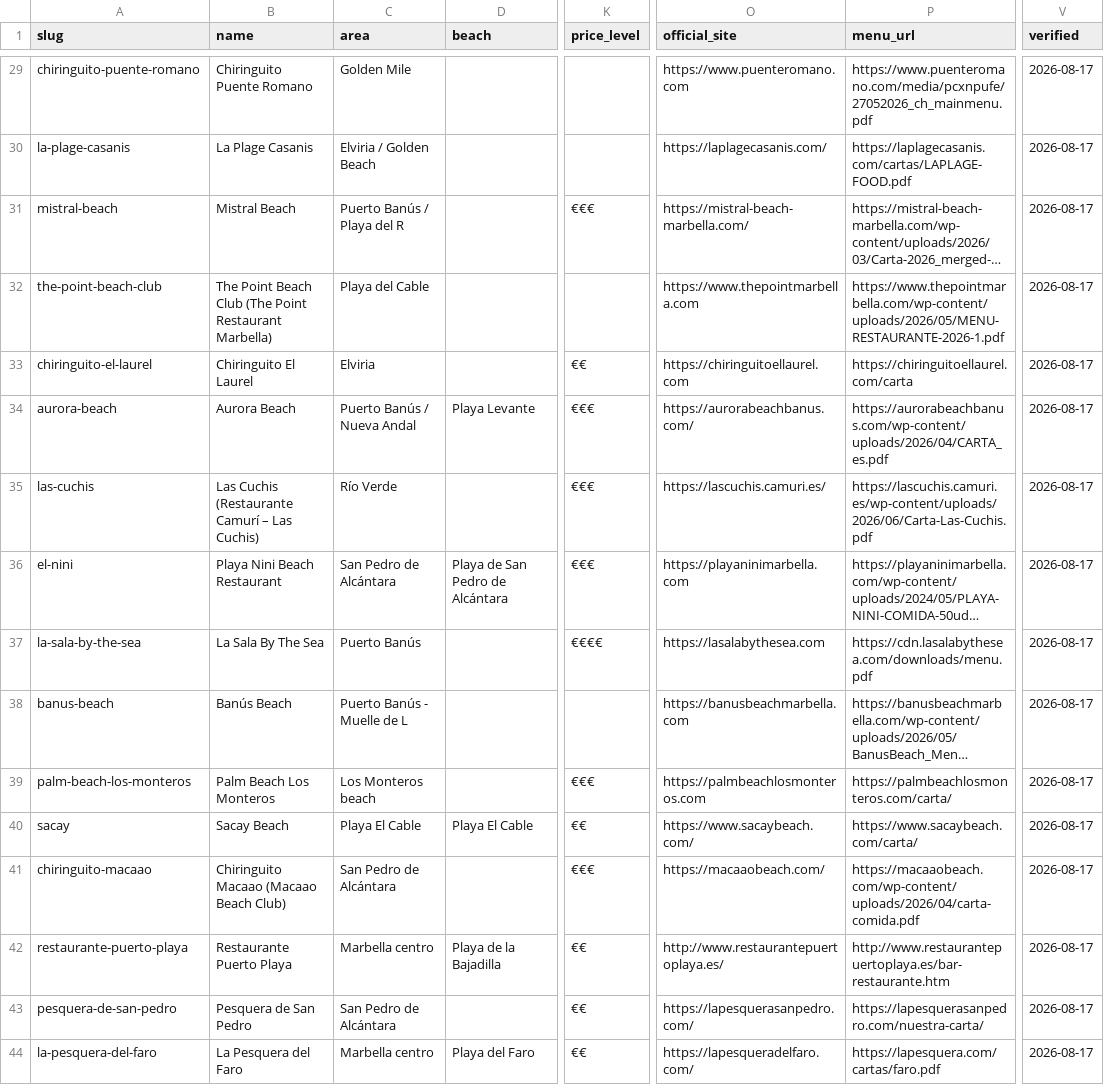
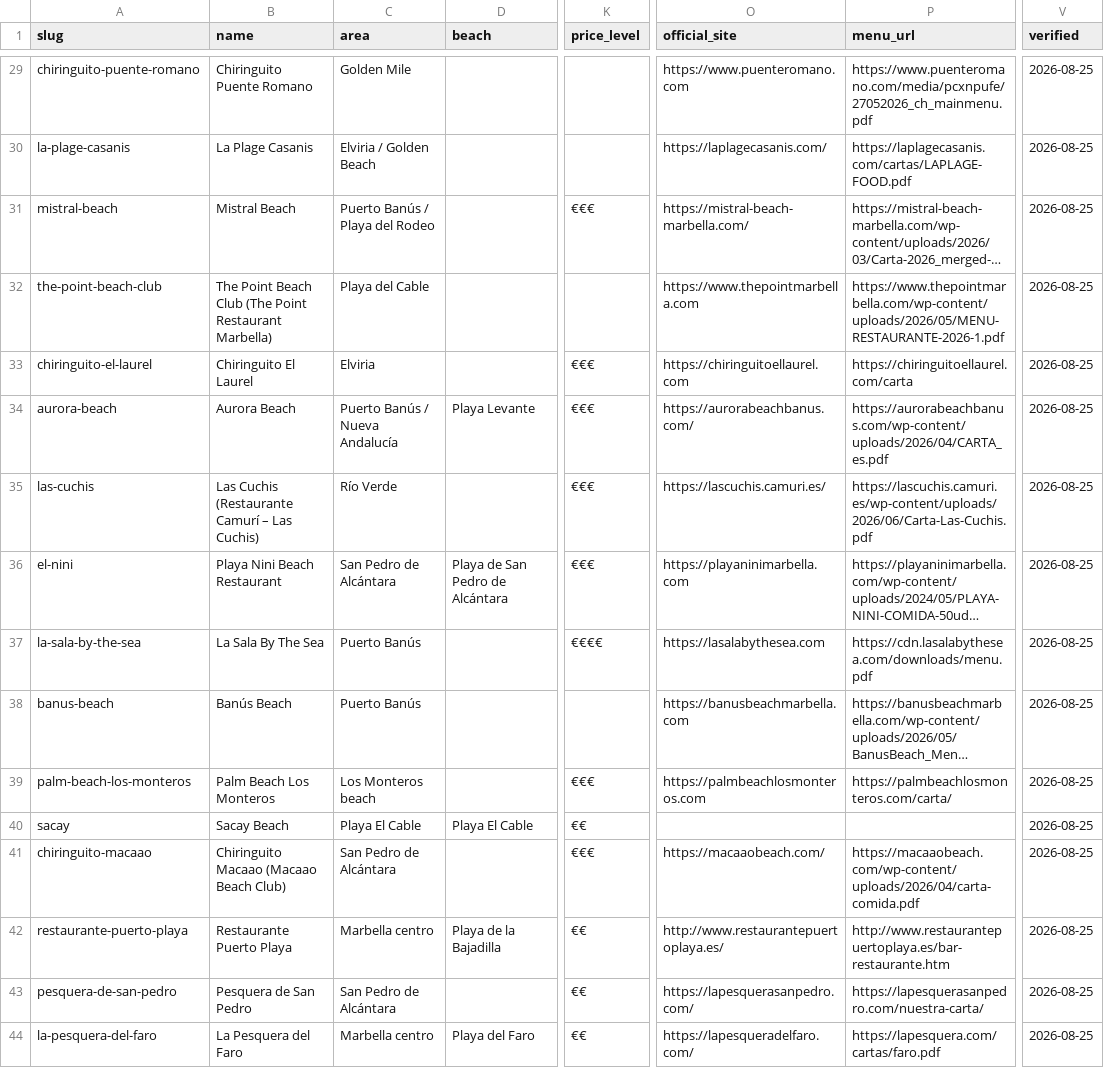
Before and after one commit to shiftdylson1/marbella-price-data, a CSV file: chiringuitos/chiringuitos.csv, drawn as a sheet; only a part is shown, gaps mark what is left out; long unchanged cells end in …; the diff covers the shown part only; the diff names each change by its address in the sheet, - before the commit and + after, or states it on an @@ line.

Commit message:
Add es/de/fr/nl/sv READMEs and refresh data (verified 2026-08-25)

```diff
--- a/chiringuitos/chiringuitos.csv
+++ b/chiringuitos/chiringuitos.csv
-V29:V44 (verified): 2026-08-17
+V29:V44 (verified): 2026-08-25
-C31 (area): Puerto Banús / Playa del R
+C31 (area): Puerto Banús / Playa del Rodeo
-K33 (price_level): €€
+K33 (price_level): €€€
-C34 (area): Puerto Banús / Nueva Andal
+C34 (area): Puerto Banús / Nueva Andalucía
-C38 (area): Puerto Banús - Muelle de L
+C38 (area): Puerto Banús
-O40 (official_site): https://www.sacaybeach.com/
+O40 (official_site): (empty)
-P40 (menu_url): https://www.sacaybeach.com/carta/
+P40 (menu_url): (empty)
```
Also changed, not shown: 35 edited cells elsewhere in this file, 16 other files.
